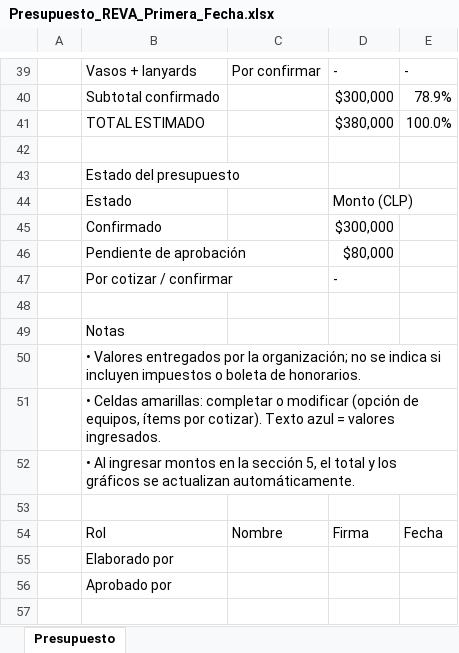
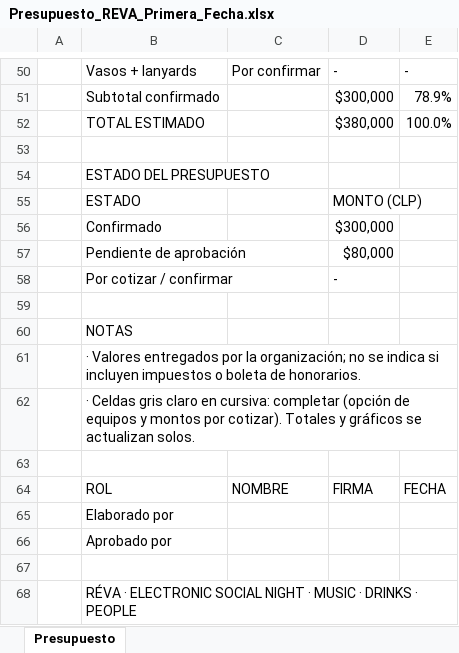
Before and after one commit to acrossmediachile/acrossmediachile, an Excel workbook: Presupuesto_REVA_Primera_Fecha.xlsx, sheet Presupuesto, drawn as a sheet; only a part is shown, gaps mark what is left out; values as stored, in another font and other column widths than the file's, no cell formats; charts and pictures not drawn; removed rows and columns are numbered as before the commit, all else as after; the diff covers the shown part only; the diff names each change by its address in the sheet, - before the commit and + after, or states it on an @@ line.

```diff
--- a/Presupuesto_REVA_Primera_Fecha.xlsx (sheet Presupuesto)
+++ b/Presupuesto_REVA_Primera_Fecha.xlsx (sheet Presupuesto)
-B54: Estado del presupuesto
+B54: ESTADO DEL PRESUPUESTO
-row 44:  | Estado |  | Monto (CLP)
+row 55:  | ESTADO |  | MONTO (CLP)
-B60: Notas
+B60: NOTAS
-B61: • Valores entregados…
+B61: · Valores entregados…
-B62: • Celdas amarillas: completar o modificar (opción de equipos, ítems por cotizar). Texto azul = valores ingresados.
+B62: · Celdas gris claro en cursiva: completar (opción de equipos y montos por cotizar). Totales y gráficos se actualizan solos.
-row 52:  | • Al ingresar montos en la sección 5, el total y los gráficos se actualizan automáticamente.
-row 54:  | Rol | Nombre | Firma | Fecha
+row 64:  | ROL | NOMBRE | FIRMA | FECHA
+row 67: (empty)
+row 68:  | RÉVA · ELECTRONIC SOCIAL NIGHT · MUSIC · DRINKS · PEOPLE
```
Also changed, not shown: 23 added rows, 12 removed rows and 9 edited cells elsewhere in this sheet, cell formats, formulas that keep their value, charts or pictures, 1 other file.
